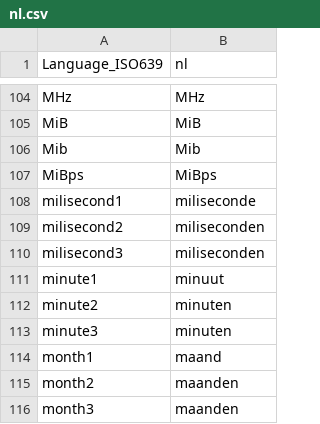
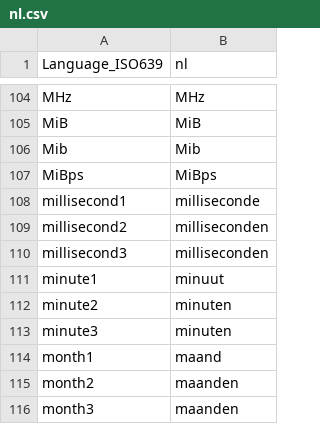
Before and after one commit to mediatest/mediatest, a CSV file: Source/Ressource/Plugin/Language/nl.csv, drawn as a sheet; only a part is shown, gaps mark what is left out.

```diff
--- a/Source/Ressource/Plugin/Language/nl.csv
+++ b/Source/Ressource/Plugin/Language/nl.csv
@@ -107,5 +107,5 @@
  MiBps; MiBps
- milisecond1; miliseconde
- milisecond2; miliseconden
- milisecond3; miliseconden
+ millisecond1; milliseconde
+ millisecond2; milliseconden
+ millisecond3; milliseconden
  minute1; minuut
```
Also changed, not shown: Source/Ressource/Language.csv, Source/Ressource/Plugin/Language/cs.csv, 32 other files.
